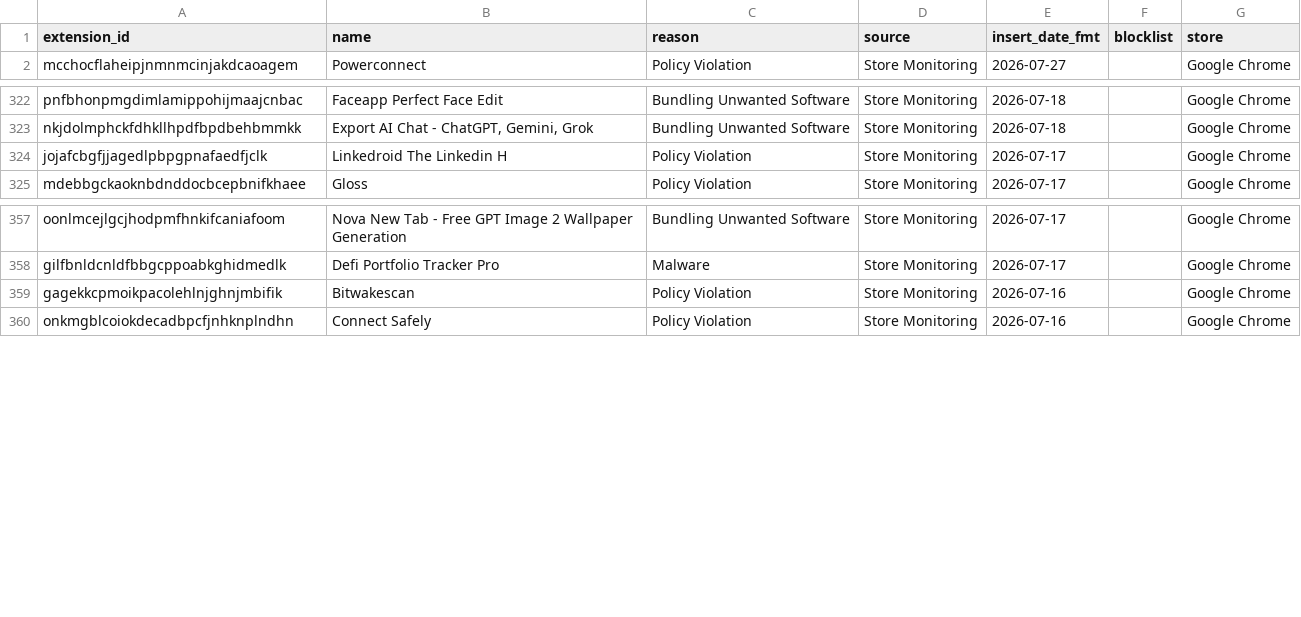
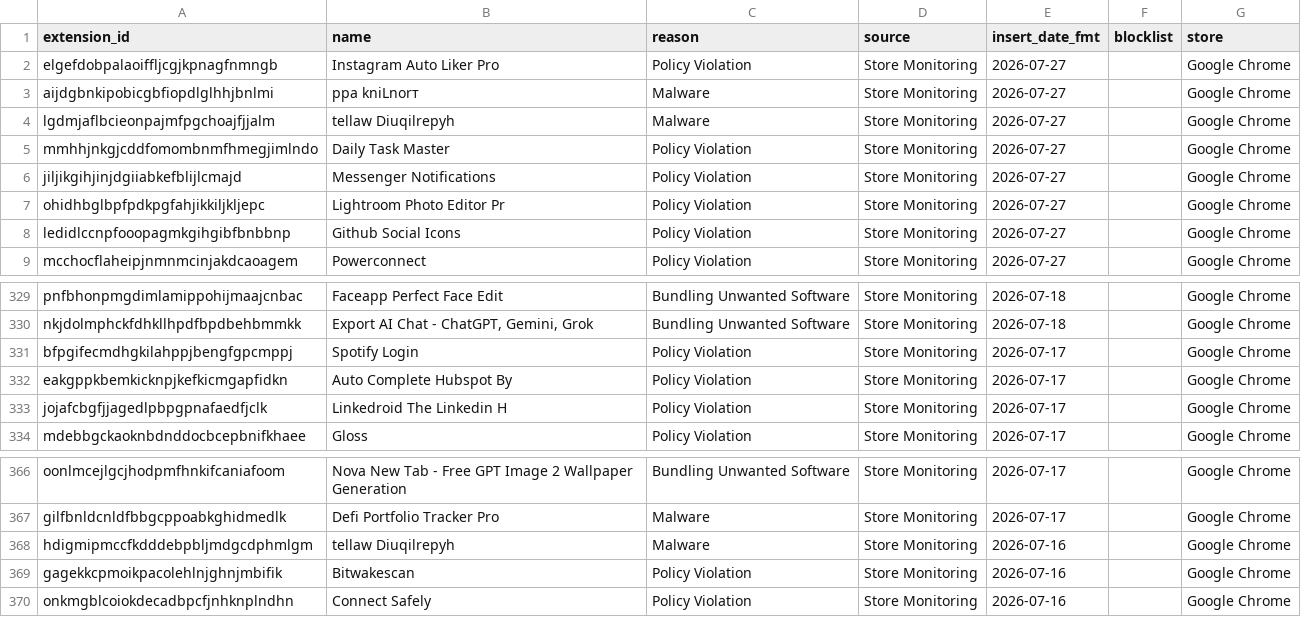
Before and after one commit to toborrm9/malicious_extension_sentry, a CSV file: malicious_extensions_detailed.csv, drawn as a sheet; only a part is shown, gaps mark what is left out; the diff names each change by its address in the sheet, - before the commit and + after, or states it on an @@ line.

Commit message:
new extensions added

```diff
--- a/malicious_extensions_detailed.csv
+++ b/malicious_extensions_detailed.csv
+row 2: elgefdobpalaoiffljcgjkpnagfnmngb | Instagram Auto Liker Pro | Policy Violation | Store Monitoring | 2026-07-27 |  | Google Chrome
+row 3: aijdgbnkipobicgbfiopdlglhhjbnlmi | рра knіLnоrт | Malware | Store Monitoring | 2026-07-27 |  | Google Chrome
+row 4: lgdmjaflbcieonpajmfpgchoajfjjalm | tellaw Diuqilrepyh | Malware | Store Monitoring | 2026-07-27 |  | Google Chrome
+row 5: mmhhjnkgjcddfomombnmfhmegjimlndo | Daily Task Master | Policy Violation | Store Monitoring | 2026-07-27 |  | Google Chrome
+row 6: jiljikgihjinjdgiiabkefblijlcmajd | Messenger Notifications | Policy Violation | Store Monitoring | 2026-07-27 |  | Google Chrome
+row 7: ohidhbglbpfpdkpgfahjikkiljkljepc | Lightroom Photo Editor Pr | Policy Violation | Store Monitoring | 2026-07-27 |  | Google Chrome
+row 8: ledidlccnpfooopagmkgihgibfbnbbnp | Github Social Icons | Policy Violation | Store Monitoring | 2026-07-27 |  | Google Chrome
+row 331: bfpgifecmdhgkilahppjbengfgpcmppj | Spotify Login | Policy Violation | Store Monitoring | 2026-07-17 |  | Google Chrome
+row 332: eakgppkbemkicknpjkefkicmgapfidkn | Auto Complete Hubspot By | Policy Violation | Store Monitoring | 2026-07-17 |  | Google Chrome
+row 368: hdigmipmccfkdddebpbljmdgcdphmlgm | tellaw Diuqilrepyh | Malware | Store Monitoring | 2026-07-16 |  | Google Chrome
```
